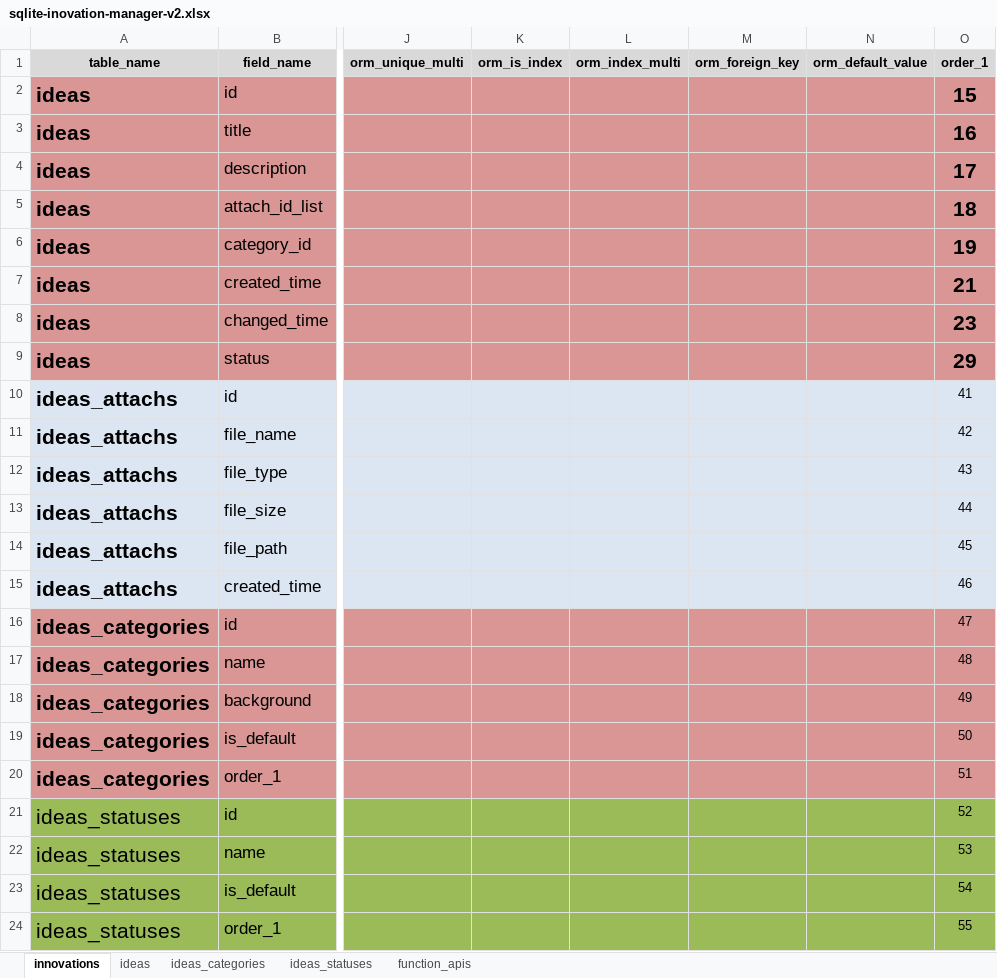
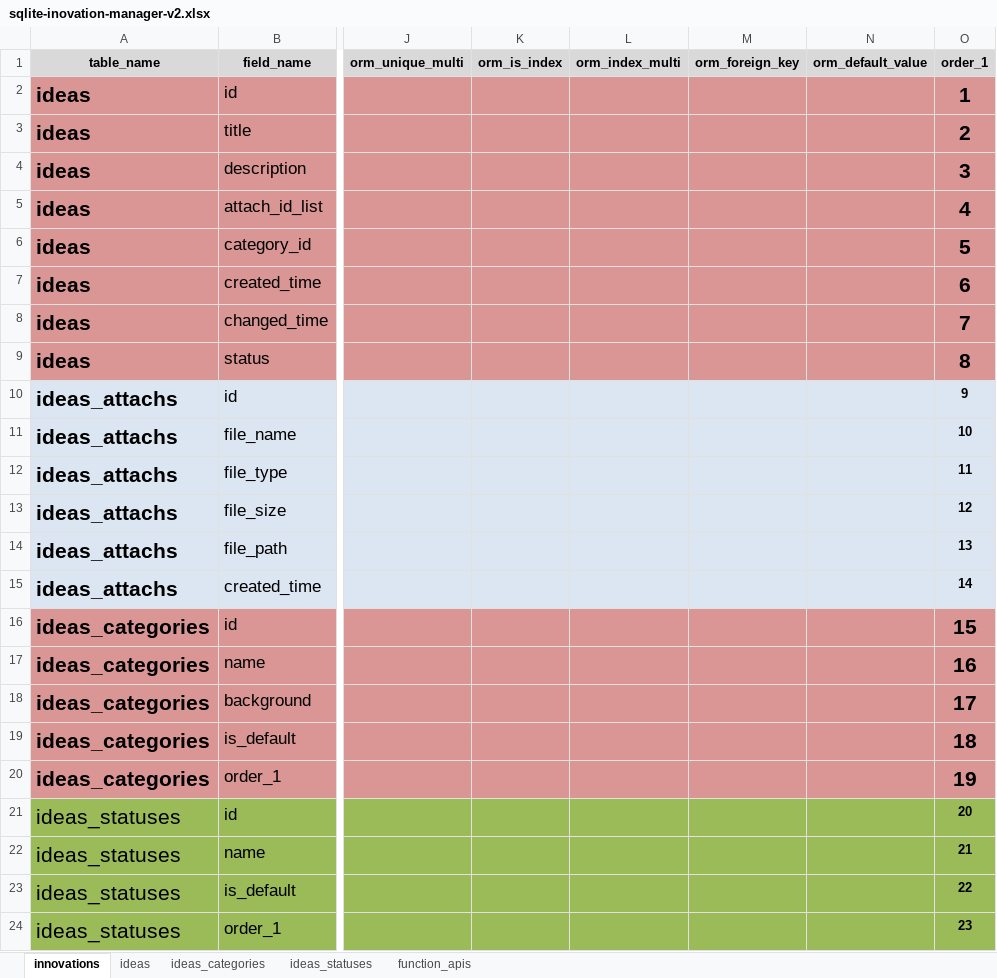
Before and after one commit to nvdinh185/leader-direct, an Excel workbook: db/excel/sqlite-inovation-manager-v2.xlsx, sheet innovations, drawn as a sheet; only a part is shown, gaps mark what is left out; values as stored, in another font and other column widths than the file's, no borders; the diff names each change by its address in the sheet, - before the commit and + after, or states it on an @@ line.

Commit message:
edit excel innovation

```diff
--- a/db/excel/sqlite-inovation-manager-v2.xlsx (sheet innovations)
+++ b/db/excel/sqlite-inovation-manager-v2.xlsx (sheet innovations)
-O2 (order_1): 15
+O2 (order_1): 1
-O3 (order_1): 16
+O3 (order_1): 2
-O4 (order_1): 17
+O4 (order_1): 3
-O5 (order_1): 18
+O5 (order_1): 4
-O6 (order_1): 19
+O6 (order_1): 5
-O7 (order_1): 21
+O7 (order_1): 6
-O8 (order_1): 23
+O8 (order_1): 7
-O9 (order_1): 29
+O9 (order_1): 8
-O10 (order_1): 41
+O10 (order_1): 9
-O10:O24 bold: off
+O10:O24 bold: on
-O11 (order_1): 42
+O11 (order_1): 10
-O12 (order_1): 43
+O12 (order_1): 11
-O13 (order_1): 44
+O13 (order_1): 12
-O14 (order_1): 45
+O14 (order_1): 13
-O15 (order_1): 46
+O15 (order_1): 14
-O16 (order_1): 47
+O16 (order_1): 15
@@ O16:O20 text size: larger @@
-O17 (order_1): 48
+O17 (order_1): 16
-O18 (order_1): 49
+O18 (order_1): 17
-O19 (order_1): 50
+O19 (order_1): 18
-O20 (order_1): 51
+O20 (order_1): 19
-O21 (order_1): 52
+O21 (order_1): 20
-O22 (order_1): 53
+O22 (order_1): 21
-O23 (order_1): 54
+O23 (order_1): 22
-O24 (order_1): 55
+O24 (order_1): 23
```
